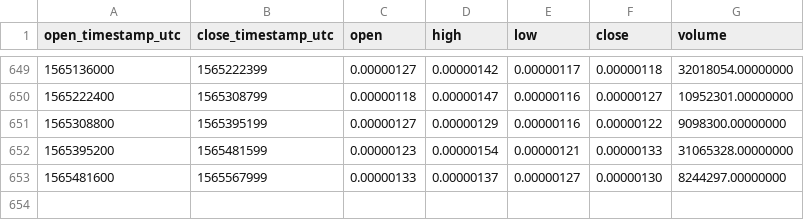
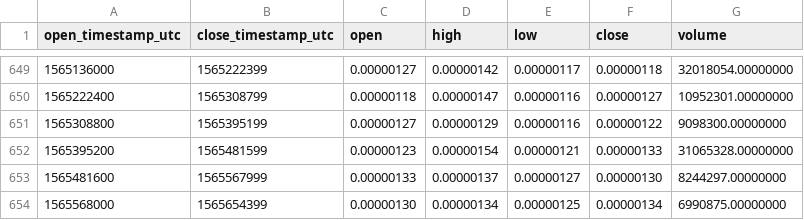
Before and after one commit to cryptobigbro/binance-YOYOBTC, a CSV file: binance-YOYOBTC-1d.csv, drawn as a sheet; only a part is shown, gaps mark what is left out; the diff names each change by its address in the sheet, - before the commit and + after, or states it on an @@ line.

Commit message:
Update OHLCV data.

```diff
--- a/binance-YOYOBTC-1d.csv
+++ b/binance-YOYOBTC-1d.csv
+row 654: 1565568000 | 1565654399 | 0.00000130 | 0.00000134 | 0.00000125 | 0.00000134 | 6990875.00000000
```
Also changed, not shown: 1 other file.
